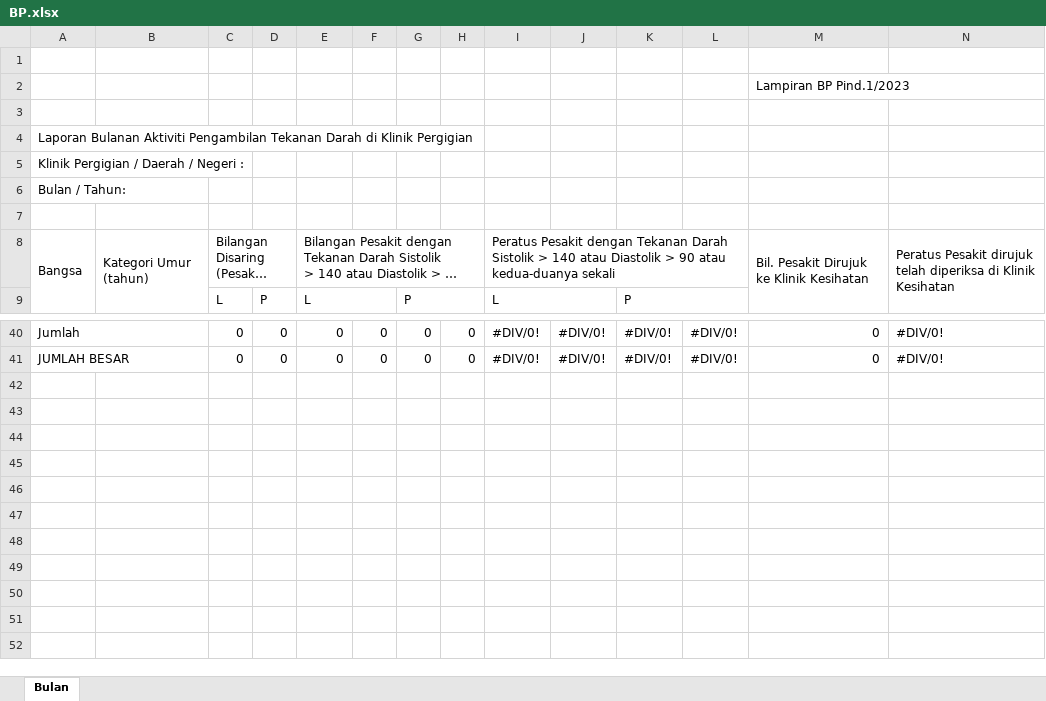
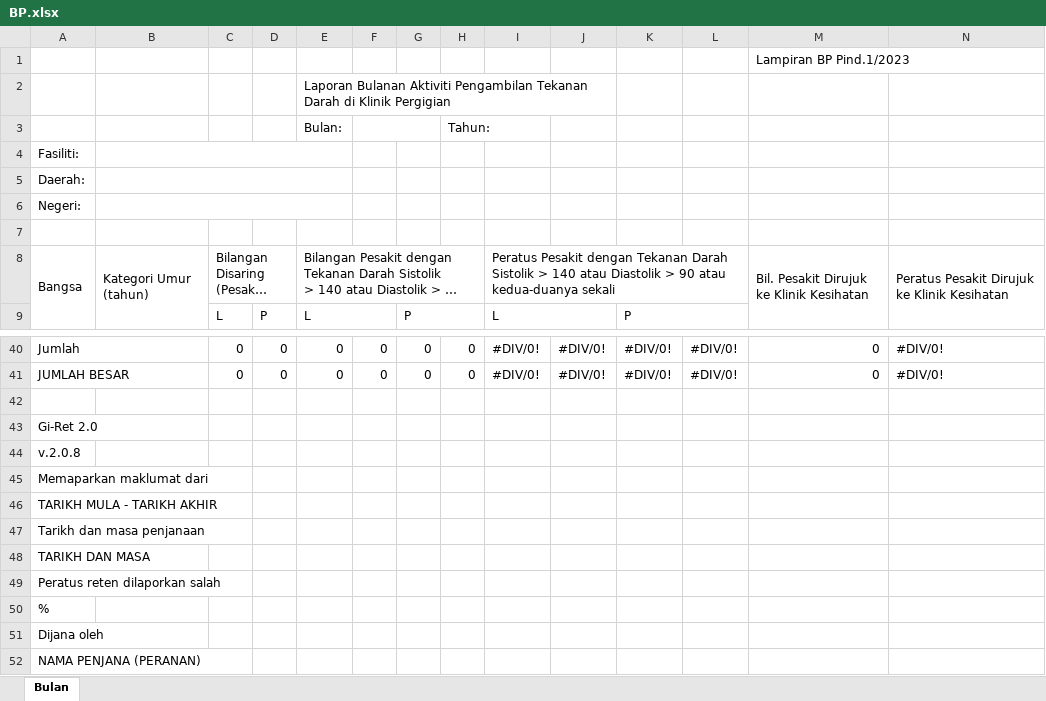
Before and after one commit to c4lyp5o/gp2, an Excel workbook: public/exports/BP.xlsx, sheet Bulan, drawn as a sheet; only a part is shown, gaps mark what is left out; long unchanged cells end in …; values as stored, in another font and other column widths than the file's, no cell formats; charts and pictures not drawn; removed rows and columns are numbered as before the commit, all else as after; the diff names each change by its address in the sheet, - before the commit and + after, or states it on an @@ line.

Commit message:
fix: dengan izinNya BP telah selesai setelah kepeningan berganda, upload BP excel baru

```diff
--- a/public/exports/BP.xlsx (sheet Bulan)
+++ b/public/exports/BP.xlsx (sheet Bulan)
@@ row 2 moved to row 1: Lampiran BP Pind.1/2023 @@
+row 2:  |  |  |  | Laporan Bulanan Aktiviti Pengambilan Tekanan Darah di Klinik Pergigian
+row 3:  |  |  |  | Bulan: |  |  | Tahun:
+row 4: Fasiliti:
+row 5: Daerah:
+row 6: Negeri:
-row 3: (empty)
-row 4: Laporan Bulanan Aktiviti Pengambilan Tekanan Darah di Klinik Pergigian
-row 5: Klinik Pergigian / Daerah / Negeri :
-row 6: Bulan / Tahun:
-row 7: (empty)
-N8: Peratus Pesakit dirujuk telah diperiksa di Klinik Kesihatan
+N8: Peratus Pesakit Dirujuk ke Klinik Kesihatan
+row 42: (empty)
+row 43: Gi-Ret 2.0
+row 44: v.2.0.8
+row 45: Memaparkan maklumat dari
+row 46: TARIKH MULA - TARIKH AKHIR
+row 47: Tarikh dan masa penjanaan
+row 48: TARIKH DAN MASA
+row 49: Peratus reten dilaporkan salah
+row 50: %
+row 51: Dijana oleh
+row 52: NAMA PENJANA (PERANAN)
```
Also changed, not shown: cell formats, charts or pictures, 2 other files.
